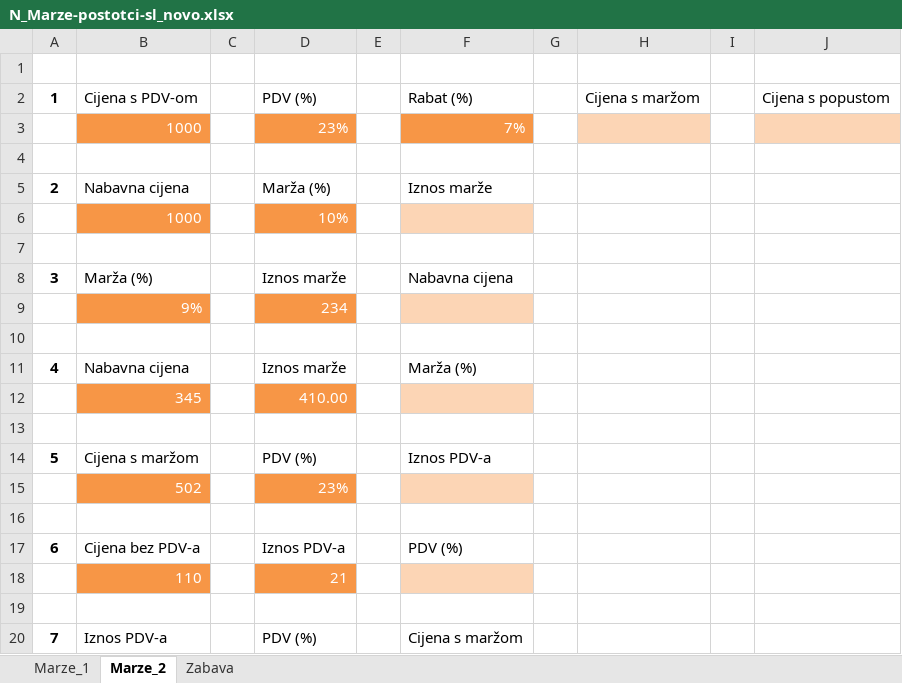
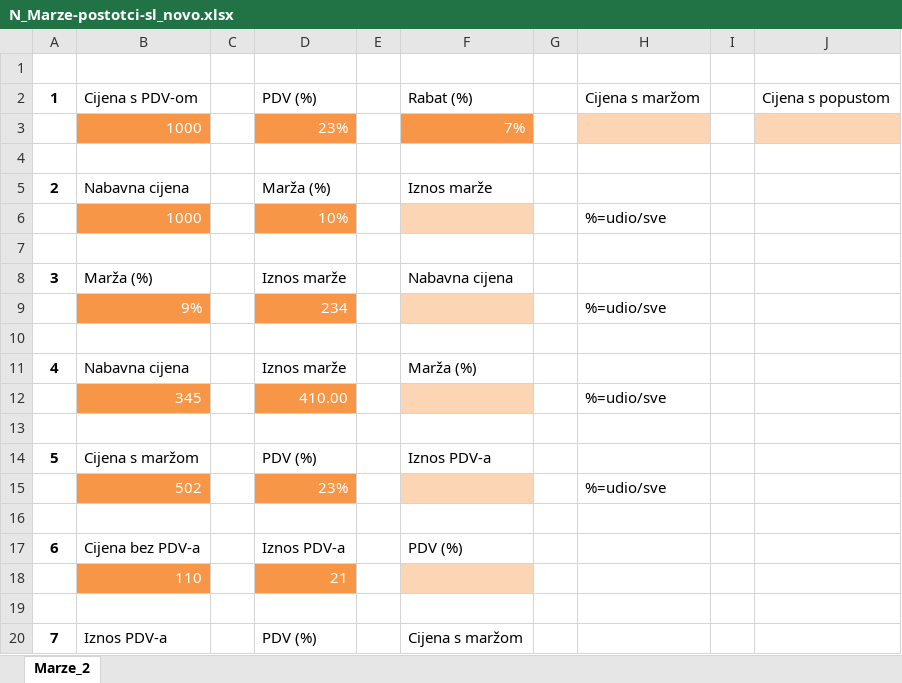
Before and after one commit to sinisaZg/excel, an Excel workbook: N_Marze-postotci-sl_novo.xlsx, sheet Marze_2, drawn as a sheet; only a part is shown; values as stored, in another font and other column widths than the file's, no borders; charts and pictures not drawn; the diff covers the shown part only; the diff names each change by its address in the sheet, - before the commit and + after, or states it on an @@ line.

```diff
--- a/N_Marze-postotci-sl_novo.xlsx (sheet Marze_2)
+++ b/N_Marze-postotci-sl_novo.xlsx (sheet Marze_2)
-sheet tab: Marze_1
-sheet tab: Zabava
-H6: (empty)
+H6: %=udio/sve
-H9: (empty)
+H9: %=udio/sve
-H12: (empty)
+H12: %=udio/sve
-H15: (empty)
+H15: %=udio/sve
```
Also changed, not shown: 8 edited cells and cell formats elsewhere in this sheet, charts or pictures, 2 other files.
